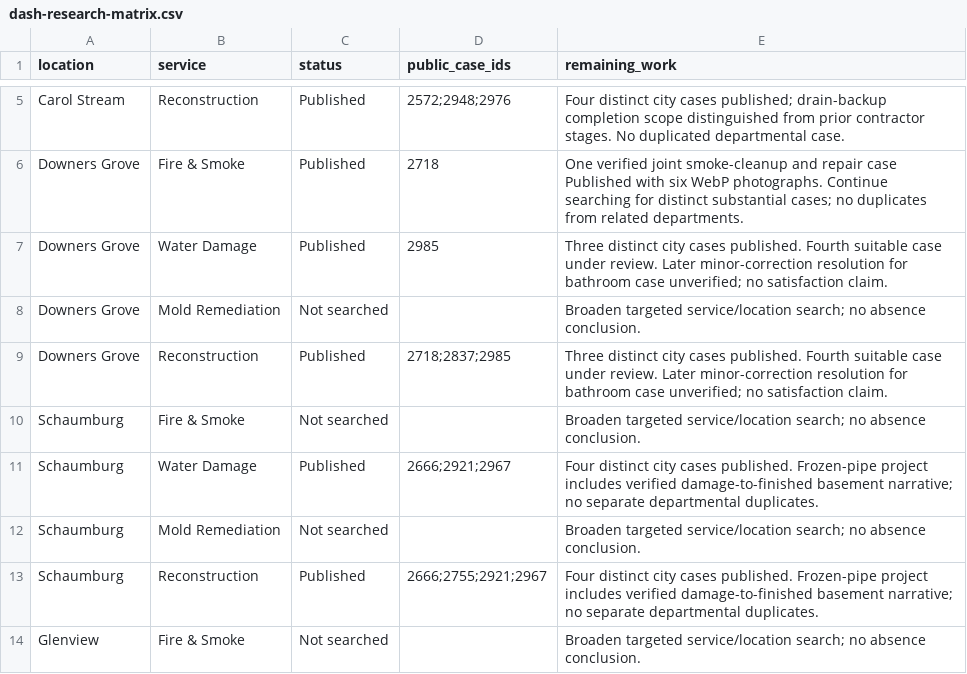
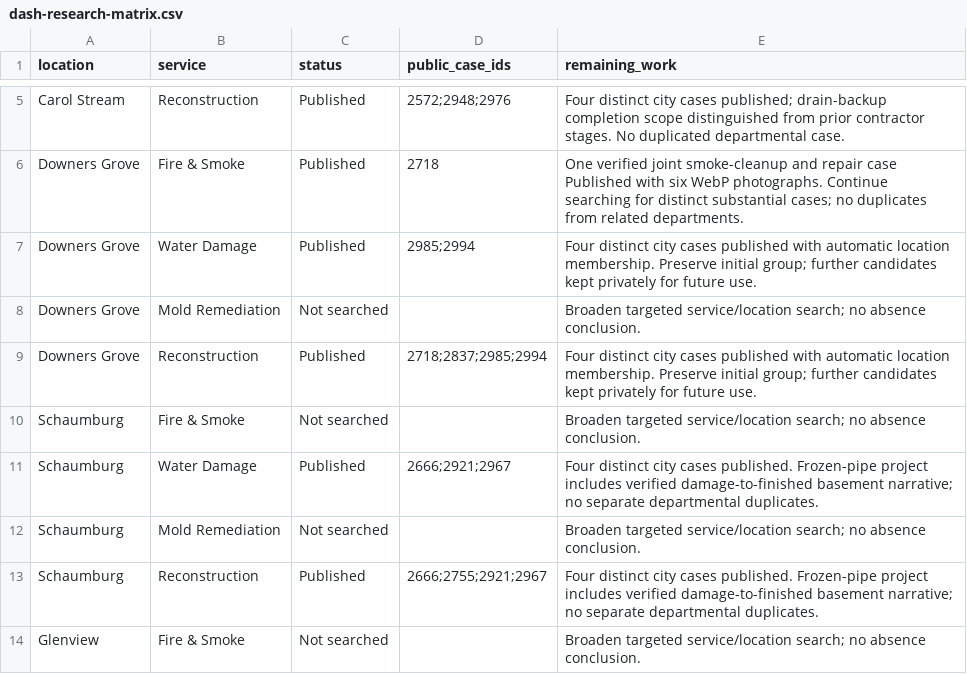
Before and after one commit to vvvetalll/gcpro-website, a CSV file: docs/projects/dash-research-matrix.csv, drawn as a sheet; only a part is shown, gaps mark what is left out.

Commit message:
Record fourth Downers Grove case and automatic city selection

```diff
--- a/docs/projects/dash-research-matrix.csv
+++ b/docs/projects/dash-research-matrix.csv
@@ -6,5 +6,5 @@ Carol Stream,Reconstruction,Published,2572;2948;2976,Four distinct city cases pu
 Downers Grove,Fire & Smoke,Published,2718,One verified joint smoke-cleanup and repair case Published with six WebP photographs. Continue searching for distinct substantial cases; no duplicates from related departments.
-Downers Grove,Water Damage,Published,2985,Three distinct city cases published. Fourth suitable case under review. Later minor-correction resolution for bathroom case unverified; no satisfaction claim.
+Downers Grove,Water Damage,Published,2985;2994,Four distinct city cases published with automatic location membership. Preserve initial group; further candidates kept privately for future use.
 Downers Grove,Mold Remediation,Not searched,,Broaden targeted service/location search; no absence conclusion.
-Downers Grove,Reconstruction,Published,2718;2837;2985,Three distinct city cases published. Fourth suitable case under review. Later minor-correction resolution for bathroom case unverified; no satisfaction claim.
+Downers Grove,Reconstruction,Published,2718;2837;2985;2994,Four distinct city cases published with automatic location membership. Preserve initial group; further candidates kept privately for future use.
 Schaumburg,Fire & Smoke,Not searched,,Broaden targeted service/location search; no absence conclusion.
```
Also changed, not shown: 4 other files.
